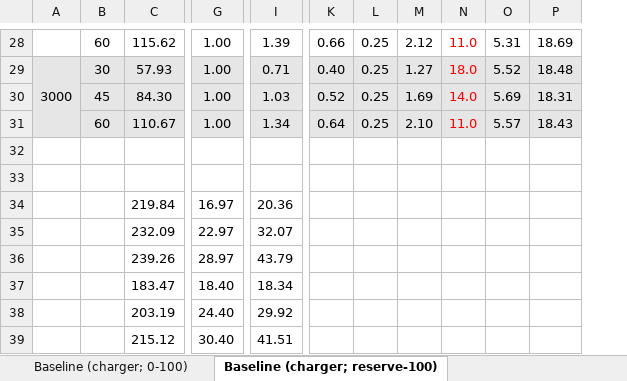
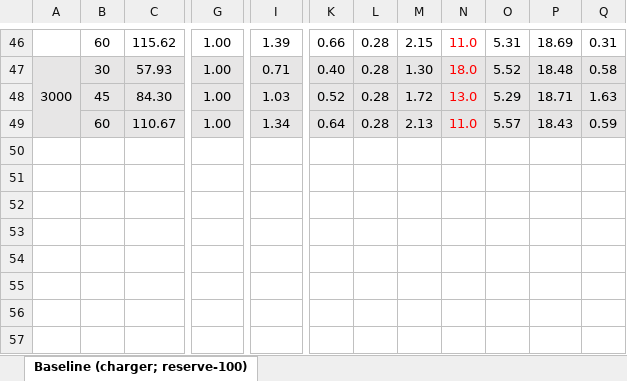
Before and after one commit to starbelt/evtolpy, an Excel workbook: analysis/cfg-case-study/result-summary/abu-analysis/common_case_economics_1500_3000_ft.xlsx, sheet Baseline (charger; reserve-100), drawn as a sheet; only a part is shown, gaps mark what is left out; values as stored, in another font and other column widths than the file's, no borders; removed rows and columns are numbered as before the commit, all else as after; rows hold the shown columns only; the diff covers the shown part only; the diff names each change by its address in the sheet, - before the commit and + after, or states it on an @@ line.

```diff
--- a/analysis/cfg-case-study/result-summary/abu-analysis/common_case_economics_1500_3000_ft.xlsx (sheet Baseline (charger; reserve-100))
+++ b/analysis/cfg-case-study/result-summary/abu-analysis/common_case_economics_1500_3000_ft.xlsx (sheet Baseline (charger; reserve-100))
-sheet tab: Baseline (charger; 0-100)
-column L, rows 28-31: all 0.25
-column M, rows 28-31: 2.12 | 1.27 | 1.69 | 2.10
+column L, rows 46-49: all 0.28
+column M, rows 46-49: 2.15 | 1.30 | 1.72 | 2.13
+column Q, rows 46-49: 0.31 | 0.58 | 1.63 | 0.59
-N48: 14.0
+N48: 13.0
-O48: 5.69
+O48: 5.29
-P48: 18.31
+P48: 18.71
-row 32: (empty)
-row 33: (empty)
-row 34:  |  | 219.84 | 16.97 | 20.36
-row 35:  |  | 232.09 | 22.97 | 32.07
-row 36:  |  | 239.26 | 28.97 | 43.79
-row 37:  |  | 183.47 | 18.40 | 18.34
-row 38:  |  | 203.19 | 24.40 | 29.92
-row 39:  |  | 215.12 | 30.40 | 41.51
```
Also changed, not shown: 18 added rows, 30 edited cells and cell formats elsewhere in this sheet, other sheet tabs, 21 other files.
